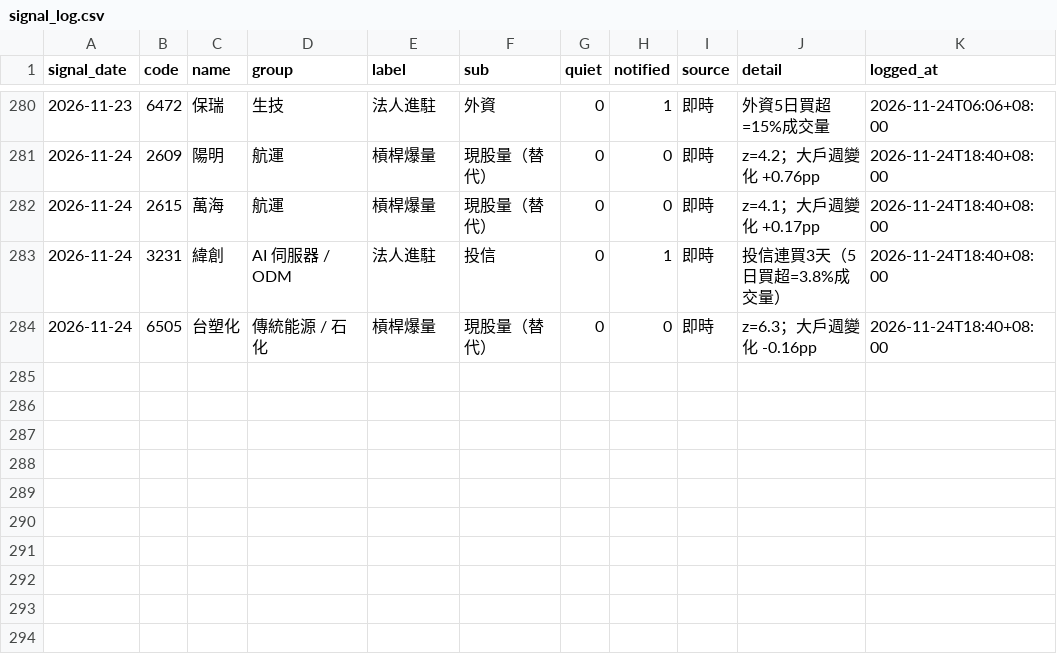
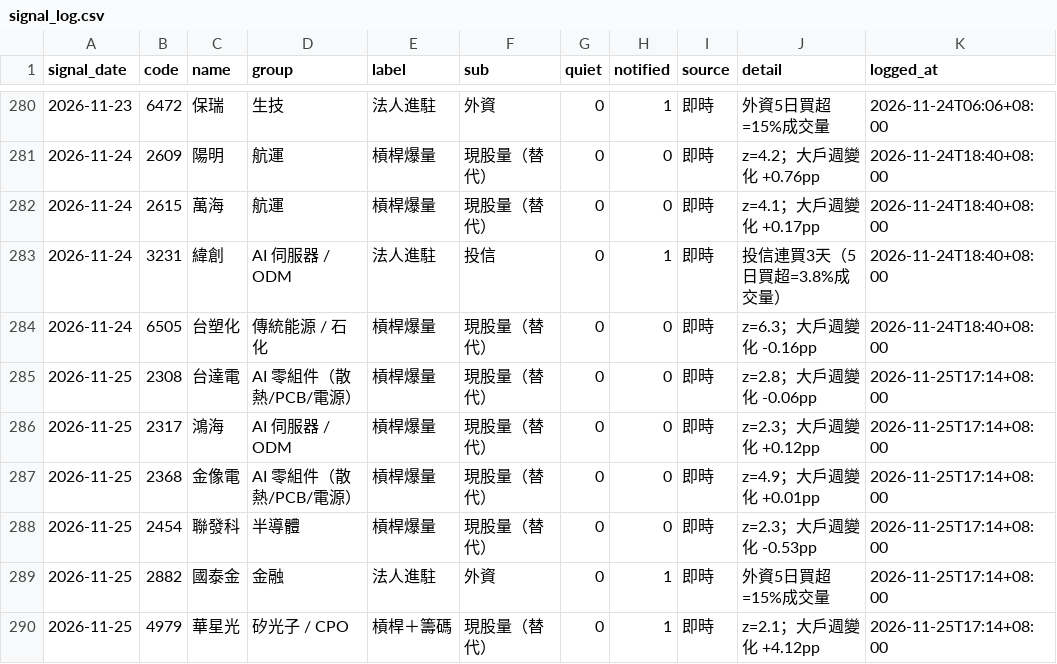
Before and after one commit to sh-marketlab/tw-sector-market, a CSV file: data/signal_log.csv, drawn as a sheet; only a part is shown, gaps mark what is left out; the diff names each change by its address in the sheet, - before the commit and + after, or states it on an @@ line.

```diff
--- a/data/signal_log.csv
+++ b/data/signal_log.csv
+row 285: 2026-11-25 | 2308 | 台達電 | AI 零組件（散熱/PCB/電源） | 槓桿爆量 | 現股量（替代） | 0 | 0 | 即時 | z=2.8；大戶週變化 -0.06pp | 2026-11-25T17:14+08:00
+row 286: 2026-11-25 | 2317 | 鴻海 | AI 伺服器 / ODM | 槓桿爆量 | 現股量（替代） | 0 | 0 | 即時 | z=2.3；大戶週變化 +0.12pp | 2026-11-25T17:14+08:00
+row 287: 2026-11-25 | 2368 | 金像電 | AI 零組件（散熱/PCB/電源） | 槓桿爆量 | 現股量（替代） | 0 | 0 | 即時 | z=4.9；大戶週變化 +0.01pp | 2026-11-25T17:14+08:00
+row 288: 2026-11-25 | 2454 | 聯發科 | 半導體 | 槓桿爆量 | 現股量（替代） | 0 | 0 | 即時 | z=2.3；大戶週變化 -0.53pp | 2026-11-25T17:14+08:00
+row 289: 2026-11-25 | 2882 | 國泰金 | 金融 | 法人進駐 | 外資 | 0 | 1 | 即時 | 外資5日買超=15%成交量 | 2026-11-25T17:14+08:00
+row 290: 2026-11-25 | 4979 | 華星光 | 矽光子 / CPO | 槓桿＋籌碼 | 現股量（替代） | 0 | 1 | 即時 | z=2.1；大戶週變化 +4.12pp | 2026-11-25T17:14+08:00
```
Also changed, not shown: data/insti_daily.csv, data/warrants_daily.csv, 3 other files.
